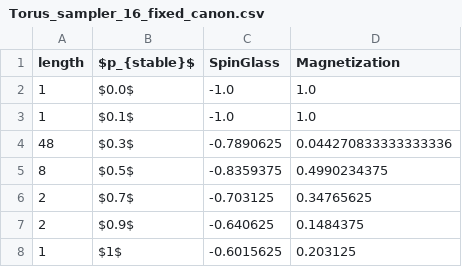
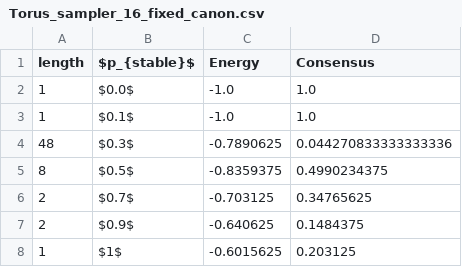
Before and after one commit to DNRRomero/Voting-Problem, a CSV file: data/Torus/Torus_sampler_16_fixed_canon.csv, drawn as a sheet; only a part is shown.

```diff
--- a/data/Torus/Torus_sampler_16_fixed_canon.csv
+++ b/data/Torus/Torus_sampler_16_fixed_canon.csv
@@ -1,2 +1,2 @@
-length,$p_{stable}$,SpinGlass,Magnetization
+length,$p_{stable}$,Energy,Consensus
 1,$0.0$,-1.0,1.0
```
Also changed, not shown: data/Torus/Torus_sampler_16_fixed_rand.csv, data/Torus/Torus_sampler_16_fixed_rand_2.csv, 34 other files.
